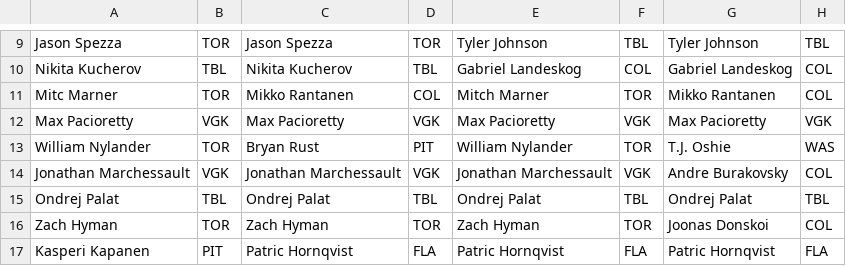
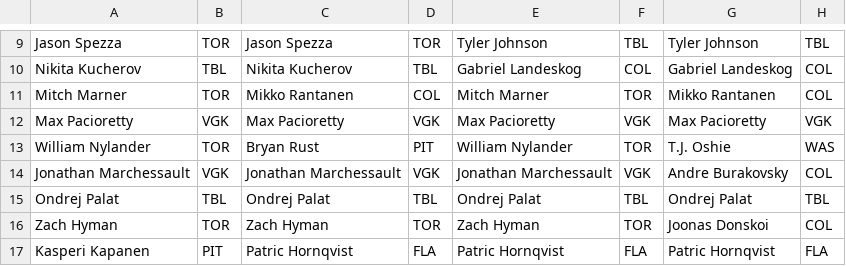
Before and after one commit to tylerwilson9/playoffpool, a CSV file: picks.csv, drawn as a sheet; only a part is shown, gaps mark what is left out; the diff names each change by its address in the sheet, - before the commit and + after, or states it on an @@ line.

Commit message:
Fix Dean's mitch marner typo

```diff
--- a/picks.csv
+++ b/picks.csv
-A11: Mitc Marner
+A11: Mitch Marner
```
